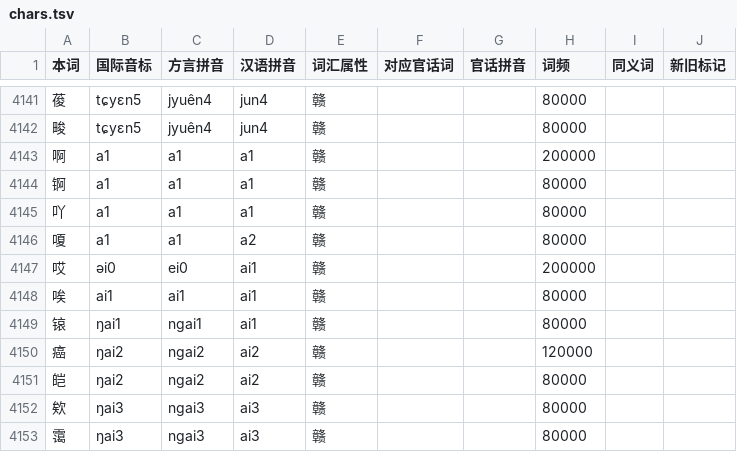
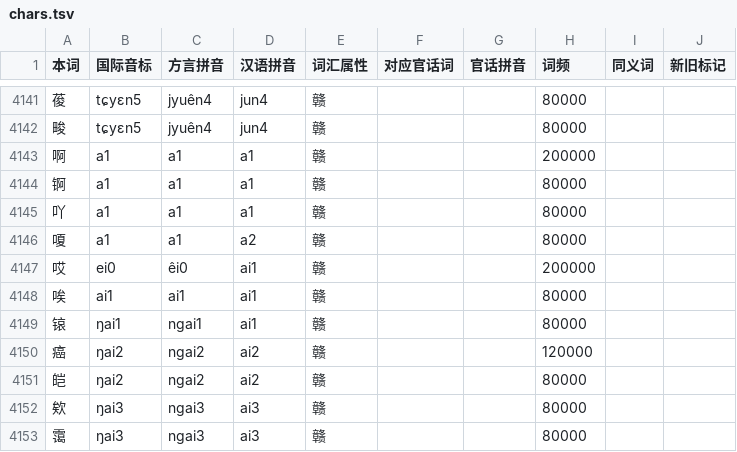
Before and after one commit to BrianIZKom1911/GonnyuGeneralIME, a TSV file: resources/regions/yikyan-henfeng/dictionaries/chars.tsv, drawn as a sheet; only a part is shown, gaps mark what is left out.

```diff
--- a/resources/regions/yikyan-henfeng/dictionaries/chars.tsv
+++ b/resources/regions/yikyan-henfeng/dictionaries/chars.tsv
@@ -4146,3 +4146,3 @@
 嗄	a1	a1	a2	赣			80000		
-哎	əi0	ei0	ai1	赣			200000		
+哎	ei0	êi0	ai1	赣			200000		
 唉	ai1	ai1	ai1	赣			80000		
```
Also changed, not shown: resources/regions/yikyan-henfeng/dictionaries/gan_chars.tsv, 12 other files.
